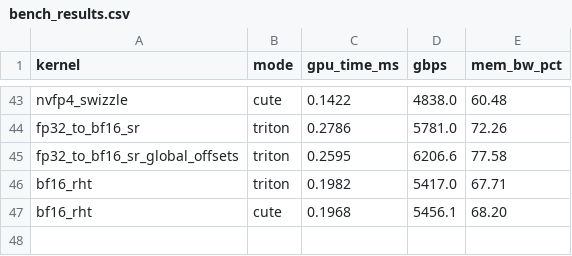
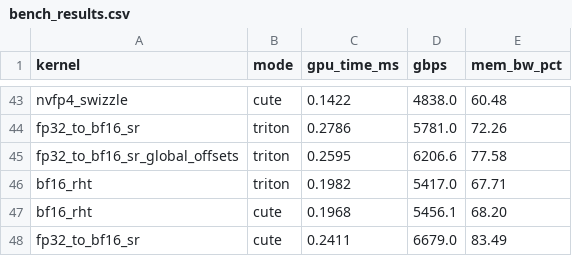
Before and after one commit to vkuzo/quant_cast_bench, a CSV file: benchmarks/bench_results.csv, drawn as a sheet; only a part is shown, gaps mark what is left out.

Commit message:
cute sr
Summary:

Test Plan:

```diff
--- a/benchmarks/bench_results.csv
+++ b/benchmarks/bench_results.csv
@@ -47 +47,2 @@ bf16_rht,triton,0.1982,5417.0,67.71
 bf16_rht,cute,0.1968,5456.1,68.20
+fp32_to_bf16_sr,cute,0.2411,6679.0,83.49
```
Also changed, not shown: 4 other files.
